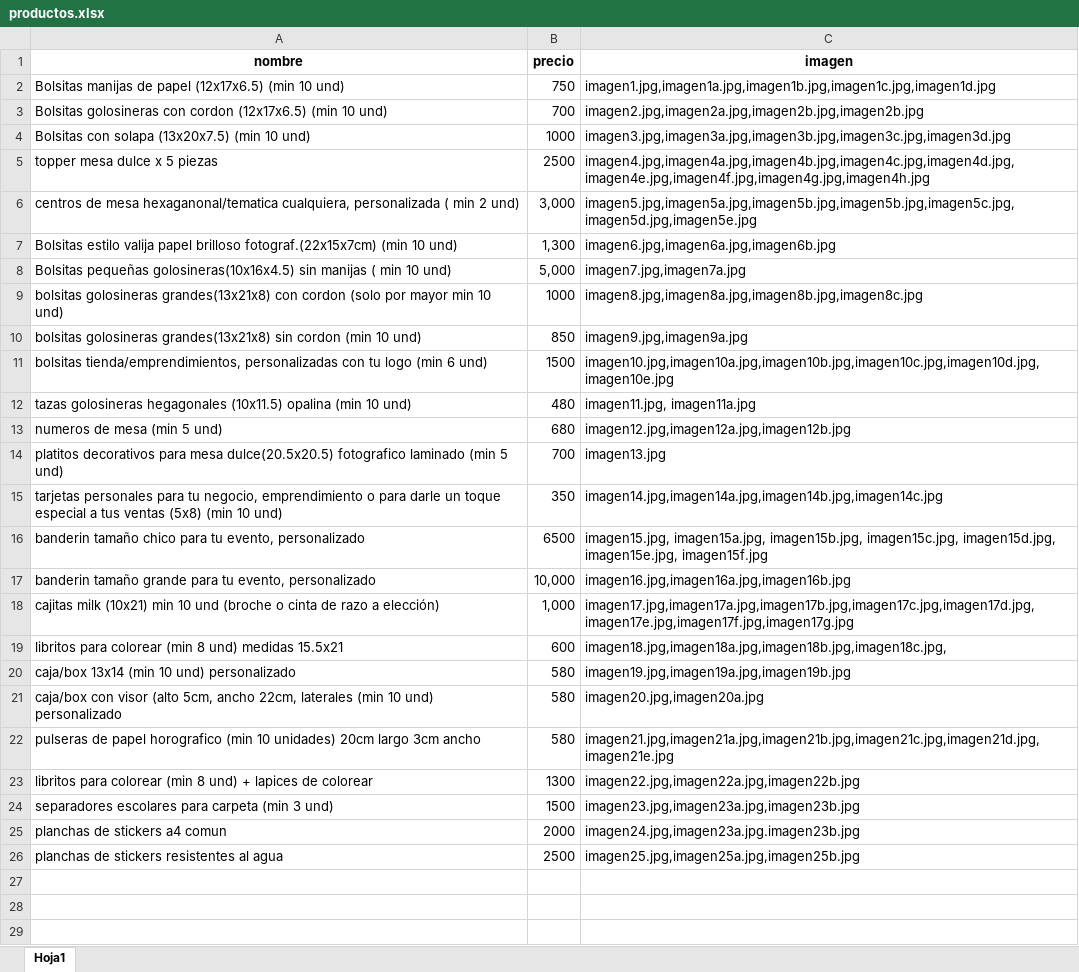
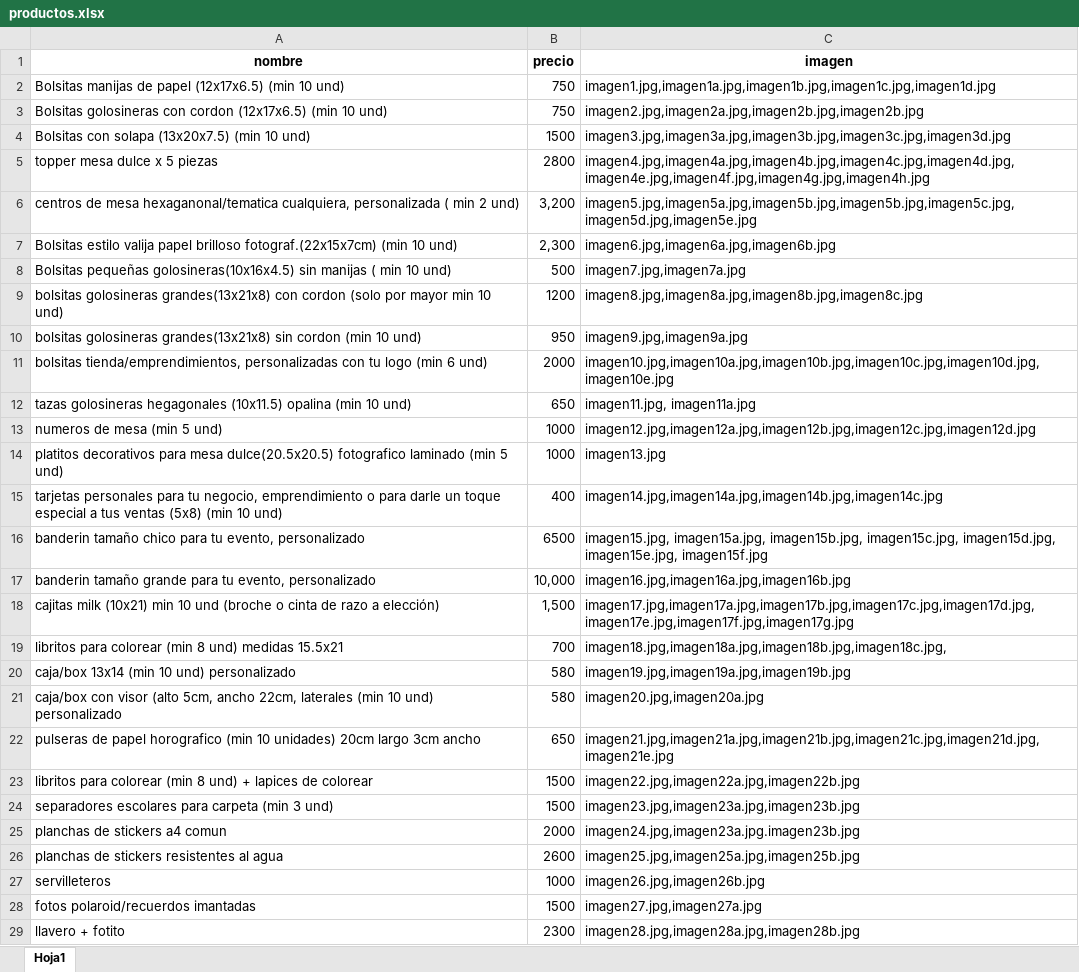
Before and after one commit to rincondepapel04-wq/tienda, an Excel workbook: productos.xlsx, sheet Hoja1, drawn as a sheet; only a part is shown; values as stored, in another font and other column widths than the file's, no borders; charts and pictures not drawn; the diff covers the shown part only; the diff names each change by its address in the sheet, - before the commit and + after, or states it on an @@ line.

Commit message:
Add files via upload

```diff
--- a/productos.xlsx (sheet Hoja1)
+++ b/productos.xlsx (sheet Hoja1)
-B3 (precio): 700
+B3 (precio): 750
-B4 (precio): 1000
+B4 (precio): 1500
-B5 (precio): 2500
+B5 (precio): 2800
-B6 (precio): 3,000
+B6 (precio): 3,200
-B7 (precio): 1,300
+B7 (precio): 2,300
-B8 (precio): 5,000
+B8 (precio): 500
-B9 (precio): 1000
+B9 (precio): 1200
-B10 (precio): 850
+B10 (precio): 950
-B11 (precio): 1500
+B11 (precio): 2000
-B12 (precio): 480
+B12 (precio): 650
-B13 (precio): 680
+B13 (precio): 1000
-C13 (imagen): imagen12.jpg,imagen12a.jpg,imagen12b.jpg
+C13 (imagen): imagen12.jpg,imagen12a.jpg,imagen12b.jpg,imagen12c.jpg,imagen12d.jpg
-B14 (precio): 700
+B14 (precio): 1000
-B15 (precio): 350
+B15 (precio): 400
-B18 (precio): 1,000
+B18 (precio): 1,500
-B19 (precio): 600
+B19 (precio): 700
-B22 (precio): 580
+B22 (precio): 650
-B23 (precio): 1300
+B23 (precio): 1500
-B26 (precio): 2500
+B26 (precio): 2600
+row 27: servilleteros | 1000 | imagen26.jpg,imagen26b.jpg
+row 28: fotos polaroid/recuerdos imantadas | 1500 | imagen27.jpg,imagen27a.jpg
+row 29: llavero + fotito | 2300 | imagen28.jpg,imagen28a.jpg,imagen28b.jpg
```
Also changed, not shown: 1 added row elsewhere in this sheet, charts or pictures.
